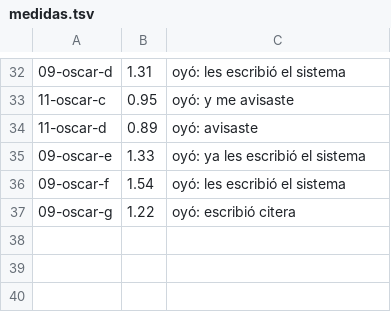
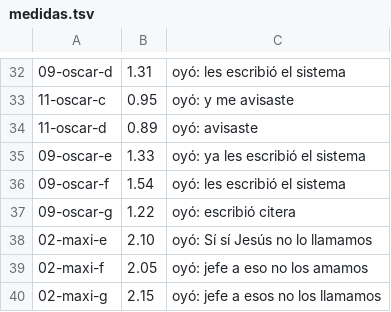
Before and after one commit to Scalerics-org/scalerics-reels, a TSV file: reels/taller-presupuestos/partes/rec/medidas.tsv, drawn as a sheet; only a part is shown, gaps mark what is left out; the diff names each change by its address in the sheet, - before the commit and + after, or states it on an @@ line.

```diff
--- a/reels/taller-presupuestos/partes/rec/medidas.tsv
+++ b/reels/taller-presupuestos/partes/rec/medidas.tsv
+row 38: 02-maxi-e | 2.10 | oyó: Sí sí Jesús no lo llamamos
+row 39: 02-maxi-f | 2.05 | oyó: jefe a eso no los amamos
+row 40: 02-maxi-g | 2.15 | oyó: jefe a esos no los llamamos
```
Also changed, not shown: 27 other files.
